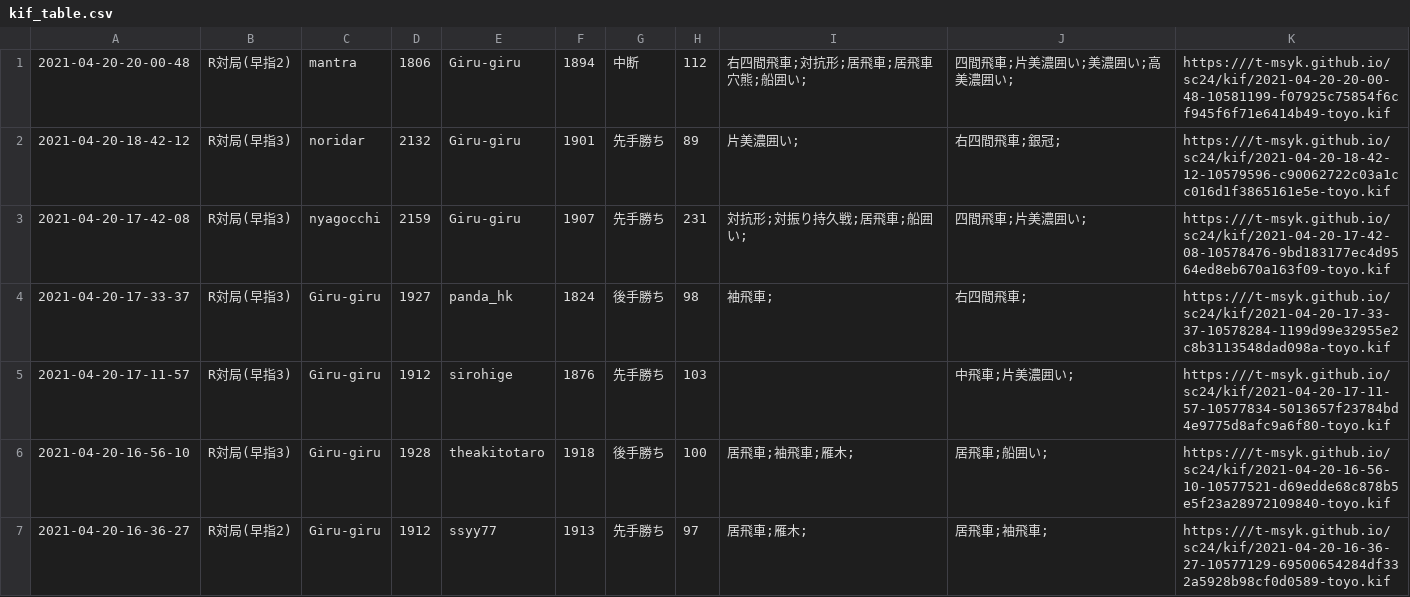
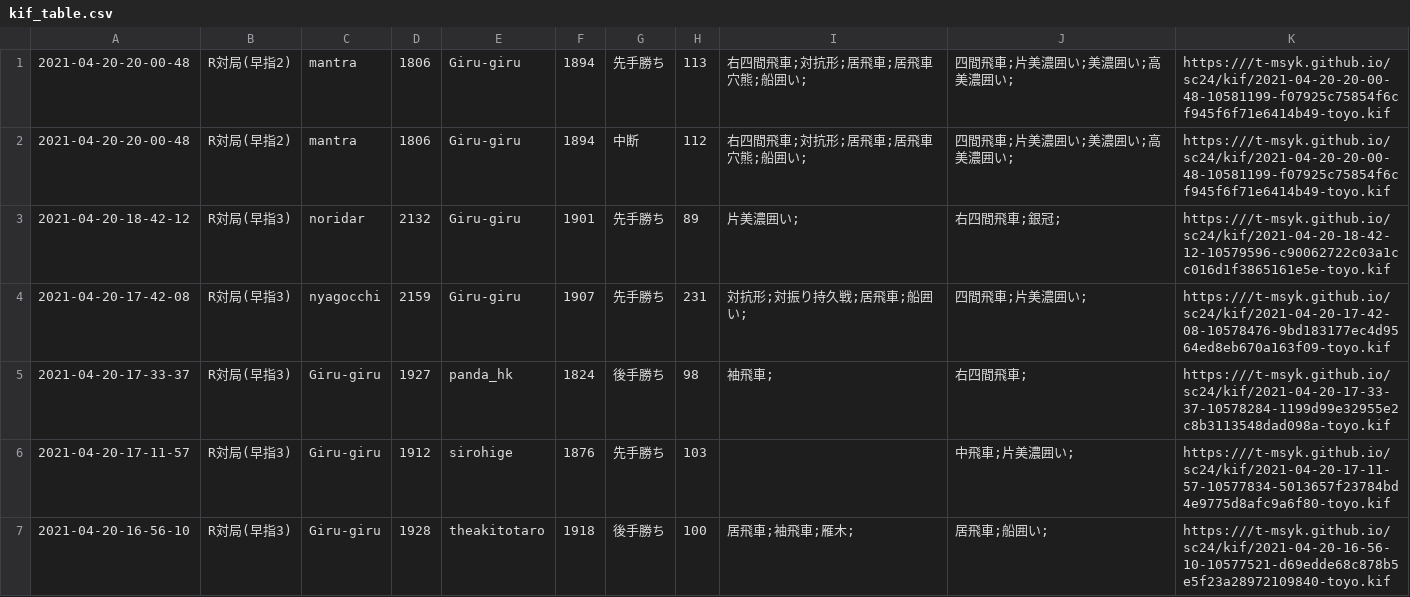
Before and after one commit to t-msyk/t-msyk.github.io, a CSV file: sc24/kif_table.csv, drawn as a sheet; only a part is shown; the shorter side is filled out with more unchanged rows; the diff names each change by its address in the sheet, - before the commit and + after, or states it on an @@ line.

Commit message:
Add data

```diff
--- a/sc24/kif_table.csv
+++ b/sc24/kif_table.csv
+row 1: 2021-04-20-20-00-48 | R対局(早指2) | mantra | 1806 | Giru-giru | 1894 | 先手勝ち | 113 | 右四間飛車;対抗形;居飛車;居飛車穴熊;船囲い; | 四間飛車;片美濃囲い;美濃囲い;高美濃囲い; | https:///t-msyk.github.io/sc24/kif/2021-04-20-20-00-48-10581199-f07925c75854f6cf945f6f71e6414b49-toyo.kif
```
Also changed, not shown: 2 other files.
